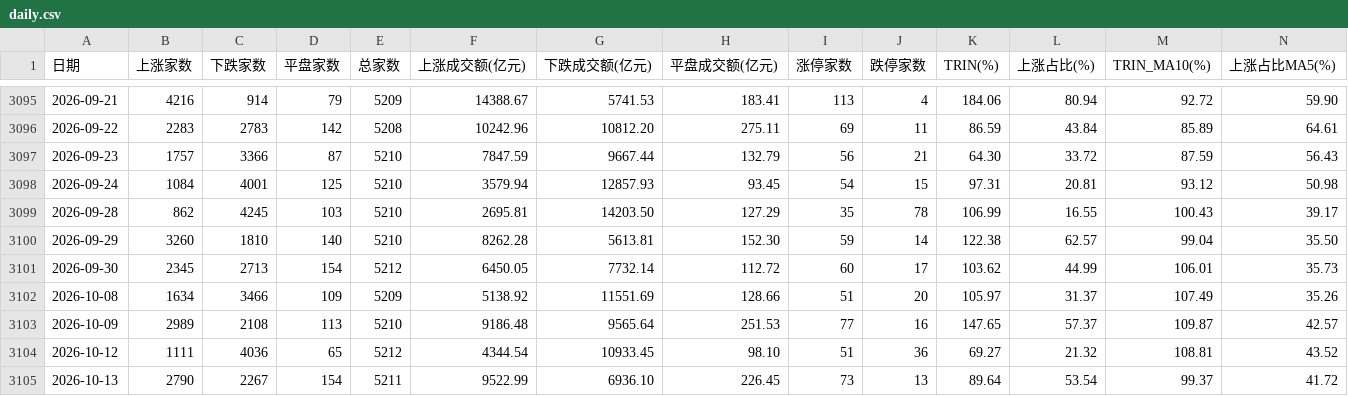
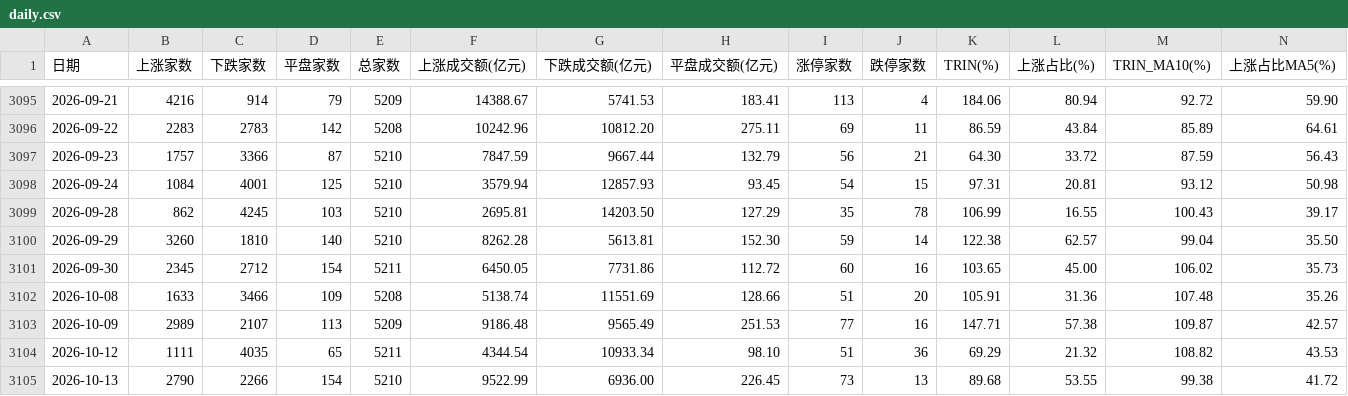
Before and after one commit to xwlxyt/gupiaozhibiao, a CSV file: data/daily.csv, drawn as a sheet; only a part is shown, gaps mark what is left out; the diff covers the shown part only; the diff names each change by its address in the sheet, - before the commit and + after, or states it on an @@ line.

```diff
--- a/data/daily.csv
+++ b/data/daily.csv
-C3101 (下跌家数): 2713
+C3101 (下跌家数): 2712
-E3101 (总家数): 5212
+E3101 (总家数): 5211
-G3101 (下跌成交额(亿元)): 7732.14
+G3101 (下跌成交额(亿元)): 7731.86
-J3101 (跌停家数): 17
+J3101 (跌停家数): 16
-K3101 (TRIN(%)): 103.62
+K3101 (TRIN(%)): 103.65
-L3101 (上涨占比(%)): 44.99
+L3101 (上涨占比(%)): 45.00
-M3101 (TRIN_MA10(%)): 106.01
+M3101 (TRIN_MA10(%)): 106.02
-B3102 (上涨家数): 1634
+B3102 (上涨家数): 1633
-E3102 (总家数): 5209
+E3102 (总家数): 5208
-F3102 (上涨成交额(亿元)): 5138.92
+F3102 (上涨成交额(亿元)): 5138.74
-K3102 (TRIN(%)): 105.97
+K3102 (TRIN(%)): 105.91
-L3102 (上涨占比(%)): 31.37
+L3102 (上涨占比(%)): 31.36
-M3102 (TRIN_MA10(%)): 107.49
+M3102 (TRIN_MA10(%)): 107.48
-C3103 (下跌家数): 2108
+C3103 (下跌家数): 2107
-E3103 (总家数): 5210
+E3103 (总家数): 5209
-G3103 (下跌成交额(亿元)): 9565.64
+G3103 (下跌成交额(亿元)): 9565.49
-K3103 (TRIN(%)): 147.65
+K3103 (TRIN(%)): 147.71
-L3103 (上涨占比(%)): 57.37
+L3103 (上涨占比(%)): 57.38
-C3104 (下跌家数): 4036
+C3104 (下跌家数): 4035
-E3104 (总家数): 5212
+E3104 (总家数): 5211
-G3104 (下跌成交额(亿元)): 10933.45
+G3104 (下跌成交额(亿元)): 10933.34
-K3104 (TRIN(%)): 69.27
+K3104 (TRIN(%)): 69.29
-M3104 (TRIN_MA10(%)): 108.81
+M3104 (TRIN_MA10(%)): 108.82
-N3104 (上涨占比MA5(%)): 43.52
+N3104 (上涨占比MA5(%)): 43.53
-C3105 (下跌家数): 2267
+C3105 (下跌家数): 2266
-E3105 (总家数): 5211
+E3105 (总家数): 5210
-G3105 (下跌成交额(亿元)): 6936.10
+G3105 (下跌成交额(亿元)): 6936.00
-K3105 (TRIN(%)): 89.64
+K3105 (TRIN(%)): 89.68
-L3105 (上涨占比(%)): 53.54
+L3105 (上涨占比(%)): 53.55
-M3105 (TRIN_MA10(%)): 99.37
+M3105 (TRIN_MA10(%)): 99.38
```
Also changed, not shown: 1 added row and 57 edited cells elsewhere in this file, docs/data/daily.csv, 5 other files.
